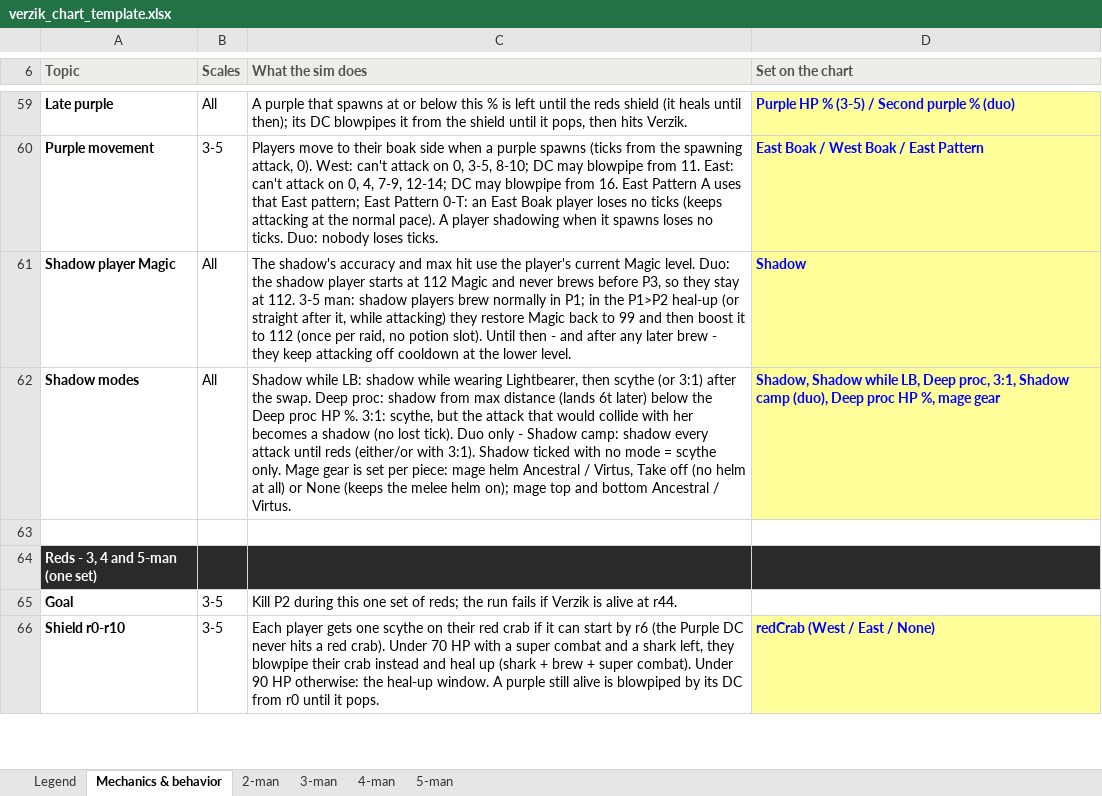
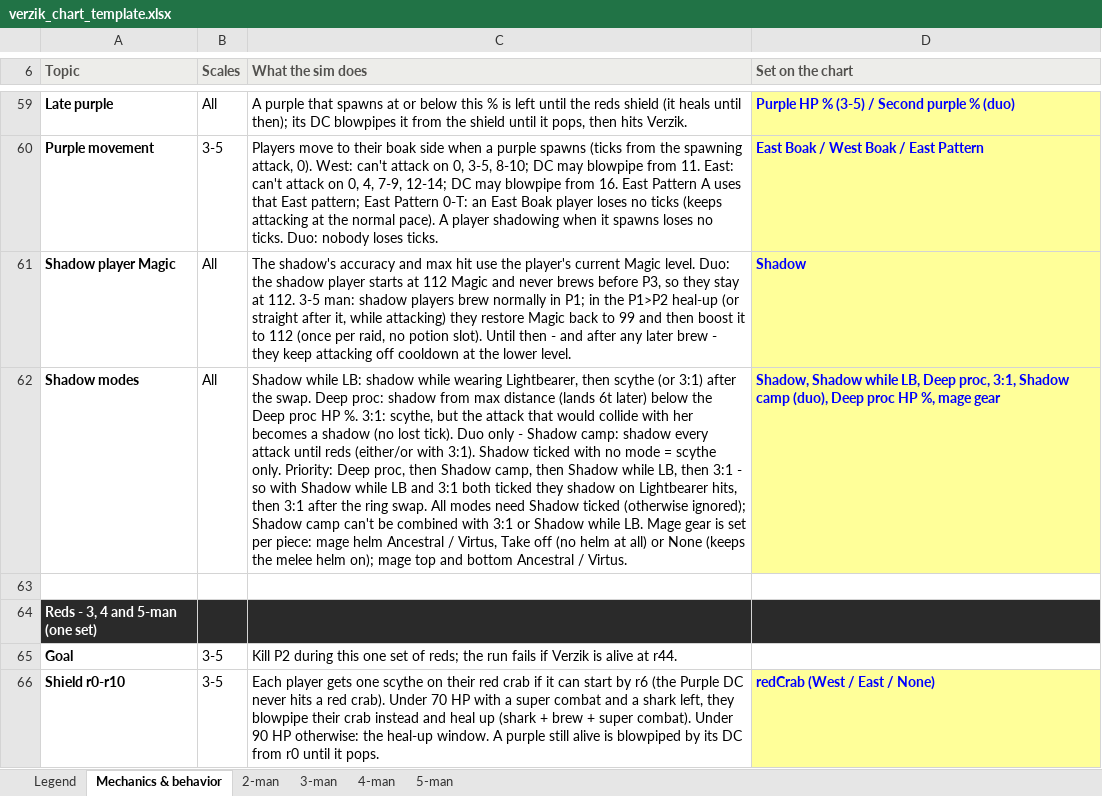
Before and after one commit to degen19/verzikSim.JS, an Excel workbook: verzik_chart_template.xlsx, sheet Mechanics & behavior, drawn as a sheet; only a part is shown, gaps mark what is left out; values as stored, in another font and other column widths than the file's, no borders; the diff names each change by its address in the sheet, - before the commit and + after, or states it on an @@ line.

```diff
--- a/verzik_chart_template.xlsx (sheet Mechanics & behavior)
+++ b/verzik_chart_template.xlsx (sheet Mechanics & behavior)
-C62 (What the sim does): …scythe only. Mage gear…
+C62 (What the sim does): …scythe only. Priority: Deep proc, then Shadow camp, then Shadow while LB, then 3:1 - so with Shadow while LB and 3:1 both ticked they shadow on Lightbearer hits, then 3:1 after the ring swap. All modes need Shadow ticked (otherwise ignored); Shadow camp can't be combined with 3:1 or Shadow while LB. Mage gear…
```
Also changed, not shown: 8 other files.
